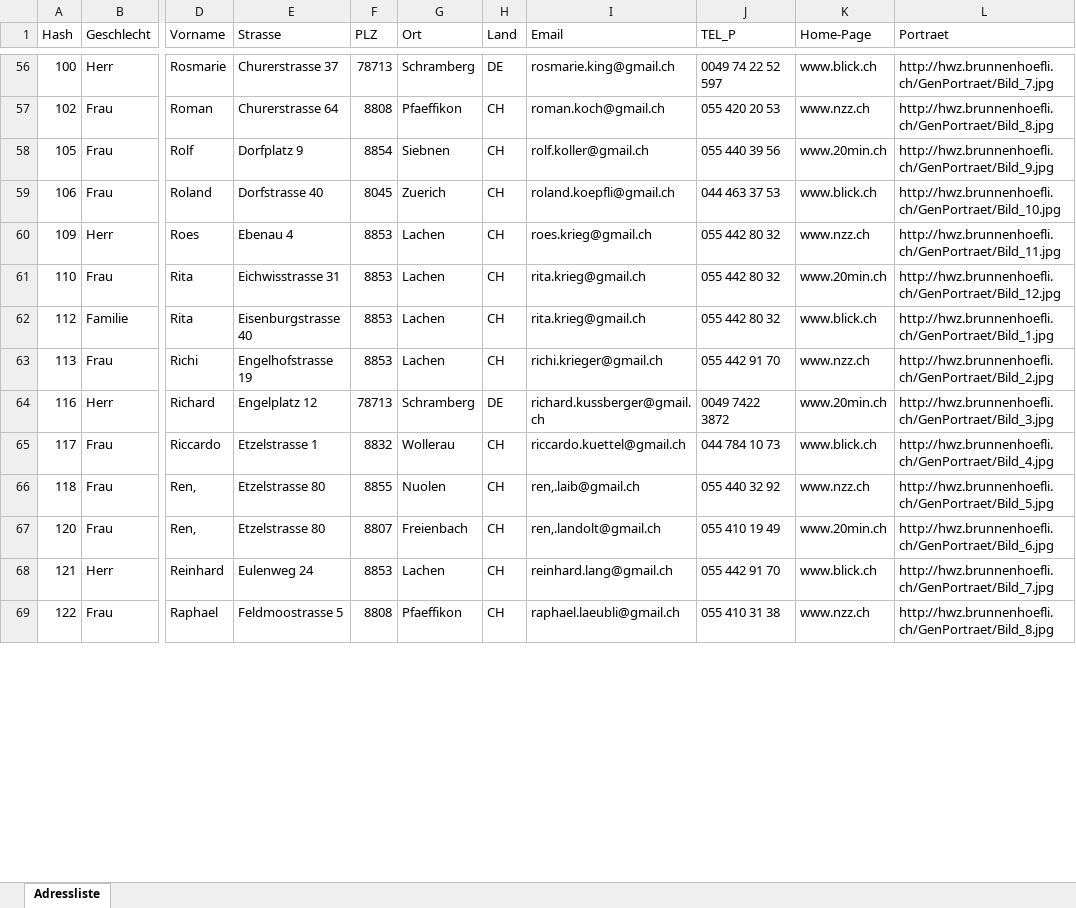
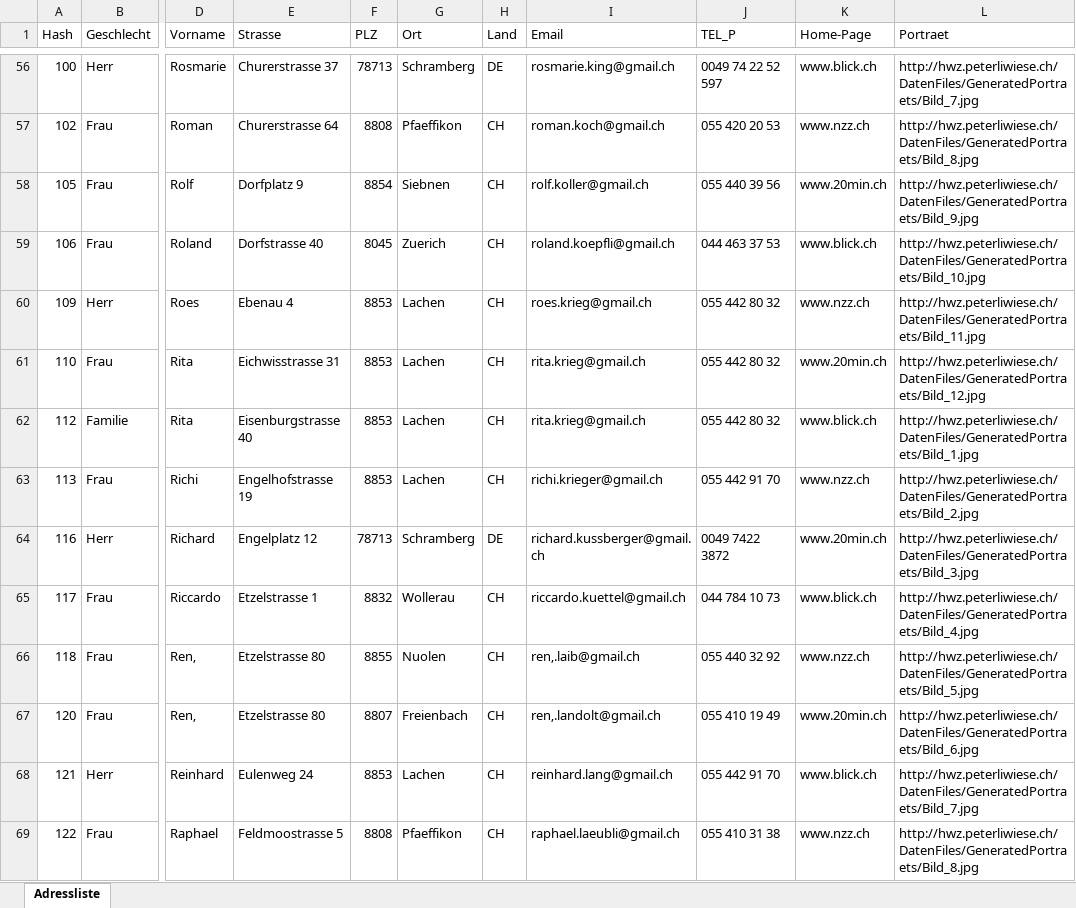
Before and after one commit to walter-rothlin/Source-Code, an Excel workbook: DatenFiles/CSV_Excel/Adressliste.xlsm, sheet Adressliste, drawn as a sheet; only a part is shown, gaps mark what is left out; values as stored, in another font and other column widths than the file's, no borders; the diff covers the shown part only; the diff names each change by its address in the sheet, - before the commit and + after, or states it on an @@ line.

Commit message:
Update Adressliste.xlsm

```diff
--- a/DatenFiles/CSV_Excel/Adressliste.xlsm (sheet Adressliste)
+++ b/DatenFiles/CSV_Excel/Adressliste.xlsm (sheet Adressliste)
-L56 (Portraet): http://hwz.brunnenhoefli.ch/GenPortraet/Bild_7.jpg
+L56 (Portraet): http://hwz.peterliwiese.ch/DatenFiles/GeneratedPortraets/Bild_7.jpg
-L57 (Portraet): http://hwz.brunnenhoefli.ch/GenPortraet/Bild_8.jpg
+L57 (Portraet): http://hwz.peterliwiese.ch/DatenFiles/GeneratedPortraets/Bild_8.jpg
-L58 (Portraet): http://hwz.brunnenhoefli.ch/GenPortraet/Bild_9.jpg
+L58 (Portraet): http://hwz.peterliwiese.ch/DatenFiles/GeneratedPortraets/Bild_9.jpg
-L59 (Portraet): http://hwz.brunnenhoefli.ch/GenPortraet/Bild_10.jpg
+L59 (Portraet): http://hwz.peterliwiese.ch/DatenFiles/GeneratedPortraets/Bild_10.jpg
-L60 (Portraet): http://hwz.brunnenhoefli.ch/GenPortraet/Bild_11.jpg
+L60 (Portraet): http://hwz.peterliwiese.ch/DatenFiles/GeneratedPortraets/Bild_11.jpg
-L61 (Portraet): http://hwz.brunnenhoefli.ch/GenPortraet/Bild_12.jpg
+L61 (Portraet): http://hwz.peterliwiese.ch/DatenFiles/GeneratedPortraets/Bild_12.jpg
-L62 (Portraet): http://hwz.brunnenhoefli.ch/GenPortraet/Bild_1.jpg
+L62 (Portraet): http://hwz.peterliwiese.ch/DatenFiles/GeneratedPortraets/Bild_1.jpg
-L63 (Portraet): http://hwz.brunnenhoefli.ch/GenPortraet/Bild_2.jpg
+L63 (Portraet): http://hwz.peterliwiese.ch/DatenFiles/GeneratedPortraets/Bild_2.jpg
-L64 (Portraet): http://hwz.brunnenhoefli.ch/GenPortraet/Bild_3.jpg
+L64 (Portraet): http://hwz.peterliwiese.ch/DatenFiles/GeneratedPortraets/Bild_3.jpg
-L65 (Portraet): http://hwz.brunnenhoefli.ch/GenPortraet/Bild_4.jpg
+L65 (Portraet): http://hwz.peterliwiese.ch/DatenFiles/GeneratedPortraets/Bild_4.jpg
-L66 (Portraet): http://hwz.brunnenhoefli.ch/GenPortraet/Bild_5.jpg
+L66 (Portraet): http://hwz.peterliwiese.ch/DatenFiles/GeneratedPortraets/Bild_5.jpg
-L67 (Portraet): http://hwz.brunnenhoefli.ch/GenPortraet/Bild_6.jpg
+L67 (Portraet): http://hwz.peterliwiese.ch/DatenFiles/GeneratedPortraets/Bild_6.jpg
-L68 (Portraet): http://hwz.brunnenhoefli.ch/GenPortraet/Bild_7.jpg
+L68 (Portraet): http://hwz.peterliwiese.ch/DatenFiles/GeneratedPortraets/Bild_7.jpg
-L69 (Portraet): http://hwz.brunnenhoefli.ch/GenPortraet/Bild_8.jpg
+L69 (Portraet): http://hwz.peterliwiese.ch/DatenFiles/GeneratedPortraets/Bild_8.jpg
```
Also changed, not shown: 240 edited cells elsewhere in this sheet.
